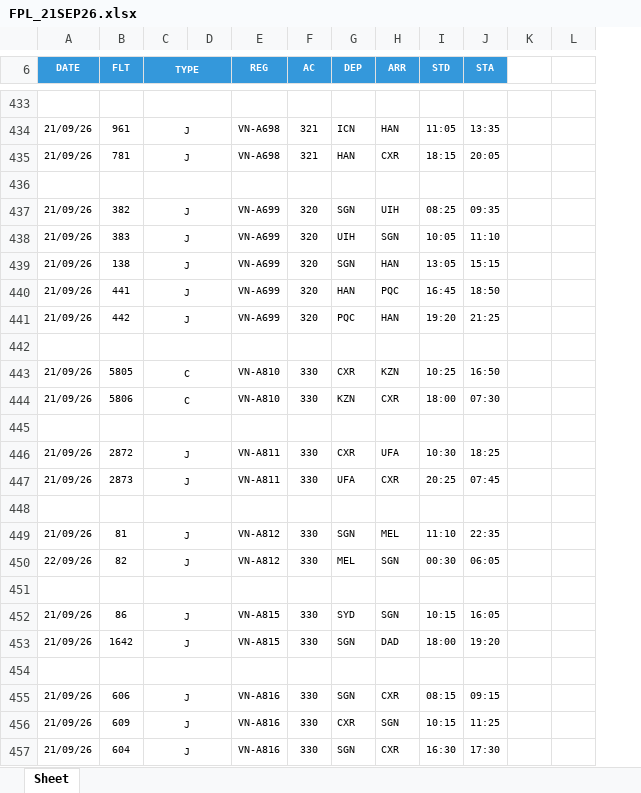
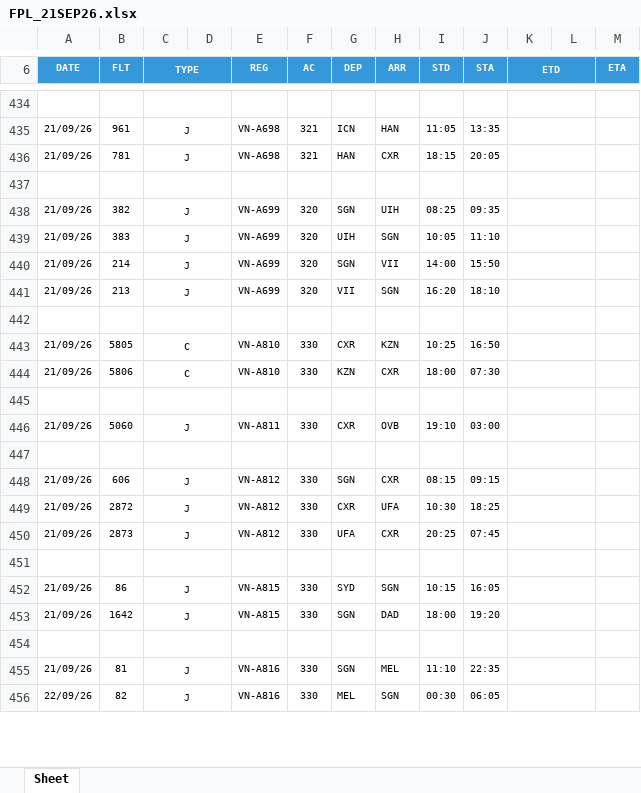
Before and after one commit to tlgsvj/lc, an Excel workbook: Data/FlightPlan/FPL_21SEP26.xlsx, sheet Sheet, drawn as a sheet; only a part is shown, gaps mark what is left out; values as stored, in another font and other column widths than the file's, no borders; charts and pictures not drawn; removed rows and columns are numbered as before the commit, all else as after; the diff covers the shown part only; the diff names each change by its address in the sheet, - before the commit and + after, or states it on an @@ line.

```diff
--- a/Data/FlightPlan/FPL_21SEP26.xlsx (sheet Sheet)
+++ b/Data/FlightPlan/FPL_21SEP26.xlsx (sheet Sheet)
-column K, empty
+column K (ETD), empty
+column M (ETA), empty
-L6 fill: none
+L6 fill: #3498DB
-B440 (FLT): 138
+B440 (FLT): 214
-H440 (ARR): HAN
+H440 (ARR): VII
-I440 (STD): 13:05
+I440 (STD): 14:00
-J440 (STA): 15:15
+J440 (STA): 15:50
-B441 (FLT): 441
+B441 (FLT): 213
-G441 (DEP): HAN
+G441 (DEP): VII
-H441 (ARR): PQC
+H441 (ARR): SGN
-I441 (STD): 16:45
+I441 (STD): 16:20
-J441 (STA): 18:50
+J441 (STA): 18:10
-row 441: 21/09/26 | 442 | J |  | VN-A699 | 320 | PQC | HAN | 19:20 | 21:25
-B446 (FLT): 2872
+B446 (FLT): 5060
-H446 (ARR): UFA
+H446 (ARR): OVB
-I446 (STD): 10:30
+I446 (STD): 19:10
-J446 (STA): 18:25
+J446 (STA): 03:00
-row 447: 21/09/26 | 2873 | J |  | VN-A811 | 330 | UFA | CXR | 20:25 | 07:45
-B448 (FLT): 81
+B448 (FLT): 606
-H448 (ARR): MEL
+H448 (ARR): CXR
-I448 (STD): 11:10
+I448 (STD): 08:15
-J448 (STA): 22:35
+J448 (STA): 09:15
-row 450: 22/09/26 | 82 | J |  | VN-A812 | 330 | MEL | SGN | 00:30 | 06:05
+row 449: 21/09/26 | 2872 | J |  | VN-A812 | 330 | CXR | UFA | 10:30 | 18:25
+row 450: 21/09/26 | 2873 | J |  | VN-A812 | 330 | UFA | CXR | 20:25 | 07:45
-B455 (FLT): 606
+B455 (FLT): 81
-H455 (ARR): CXR
+H455 (ARR): MEL
-I455 (STD): 08:15
+I455 (STD): 11:10
-J455 (STA): 09:15
+J455 (STA): 22:35
-A456 (DATE): 21/09/26
+A456 (DATE): 22/09/26
-B456 (FLT): 609
+B456 (FLT): 82
-G456 (DEP): CXR
+G456 (DEP): MEL
-I456 (STD): 10:15
+I456 (STD): 00:30
-J456 (STA): 11:25
+J456 (STA): 06:05
-row 457: 21/09/26 | 604 | J |  | VN-A816 | 330 | SGN | CXR | 16:30 | 17:30
```
Also changed, not shown: 35 added rows, 35 removed rows, 384 edited cells and merged cells elsewhere in this sheet.
